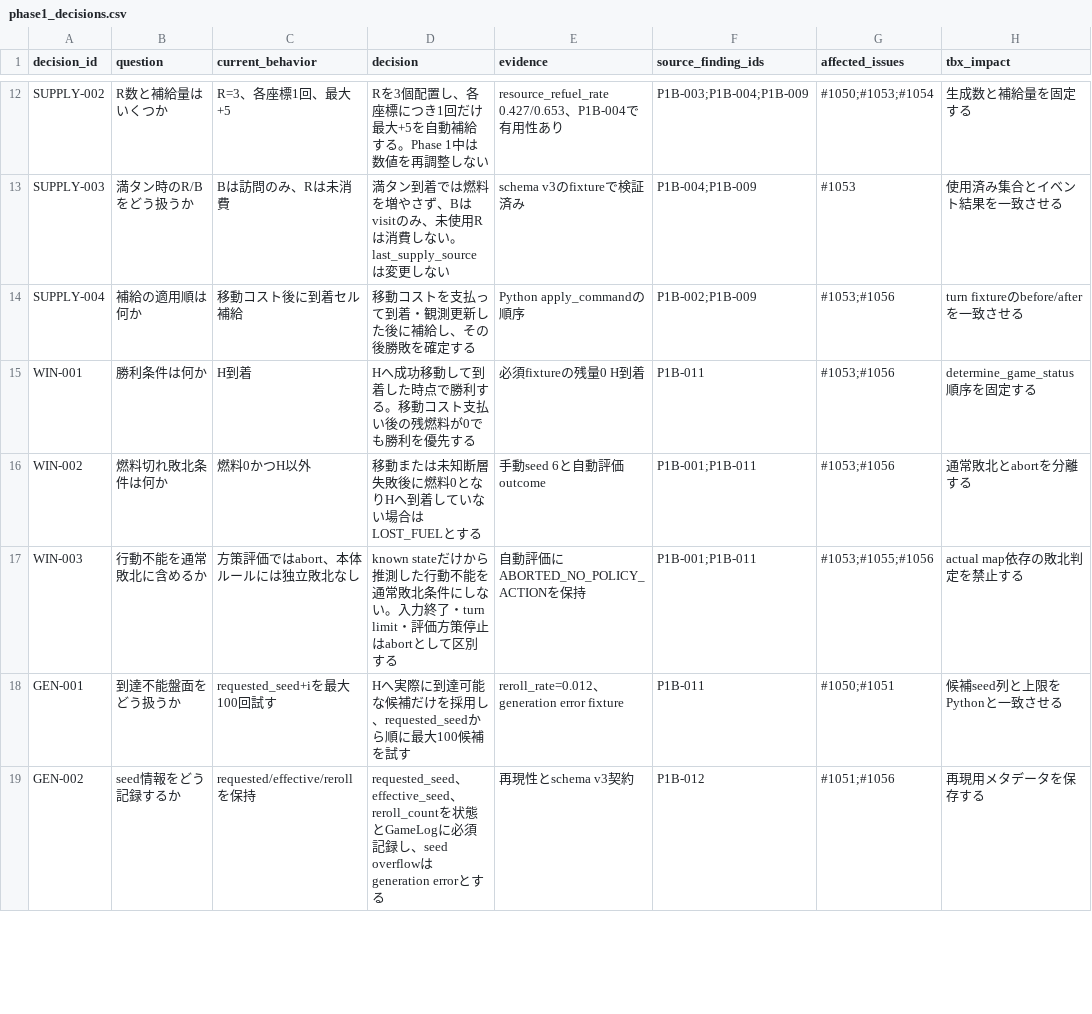
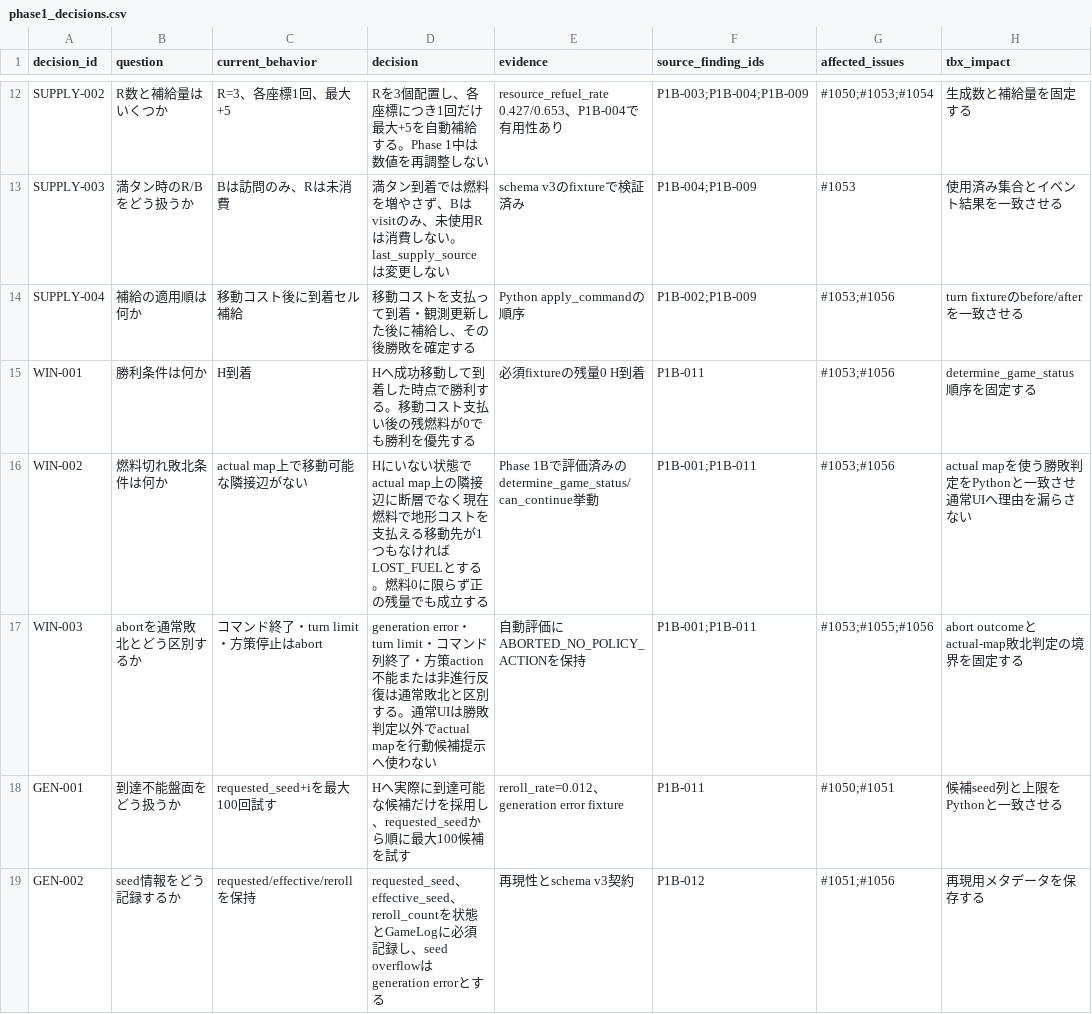
Before and after one commit to kkismd/tbx, a CSV file: experiments/galactic_exodus/phase1_decisions.csv, drawn as a sheet; only a part is shown, gaps mark what is left out; the diff names each change by its address in the sheet, - before the commit and + after, or states it on an @@ line.

Commit message:
Align loss decisions with evaluated reference behavior

```diff
--- a/experiments/galactic_exodus/phase1_decisions.csv
+++ b/experiments/galactic_exodus/phase1_decisions.csv
-C16 (current_behavior): 燃料0かつH以外
+C16 (current_behavior): actual map上で移動可能な隣接辺がない
-D16 (decision): 移動または未知断層失敗後に燃料0となりHへ到着していない場合はLOST_FUELとする
+D16 (decision): Hにいない状態でactual map上の隣接辺に断層でなく現在燃料で地形コストを支払える移動先が1つもなければLOST_FUELとする。燃料0に限らず正の残量でも成立する
-E16 (evidence): 手動seed 6と自動評価outcome
+E16 (evidence): Phase 1Bで評価済みのdetermine_game_status/can_continue挙動
-H16 (tbx_impact): 通常敗北とabortを分離する
+H16 (tbx_impact): actual mapを使う勝敗判定をPythonと一致させ通常UIへ理由を漏らさない
-B17 (question): 行動不能を通常敗北に含めるか
+B17 (question): abortを通常敗北とどう区別するか
-C17 (current_behavior): 方策評価ではabort、本体ルールには独立敗北なし
+C17 (current_behavior): コマンド終了・turn limit・方策停止はabort
-D17 (decision): known stateだけから推測した行動不能を通常敗北条件にしない。入力終了・turn limit・評価方策停止はabortとして区別する
+D17 (decision): generation error・turn limit・コマンド列終了・方策action不能または非進行反復は通常敗北と区別する。通常UIは勝敗判定以外でactual mapを行動候補提示へ使わない
-H17 (tbx_impact): actual map依存の敗北判定を禁止する
+H17 (tbx_impact): abort outcomeとactual-map敗北判定の境界を固定する
```
